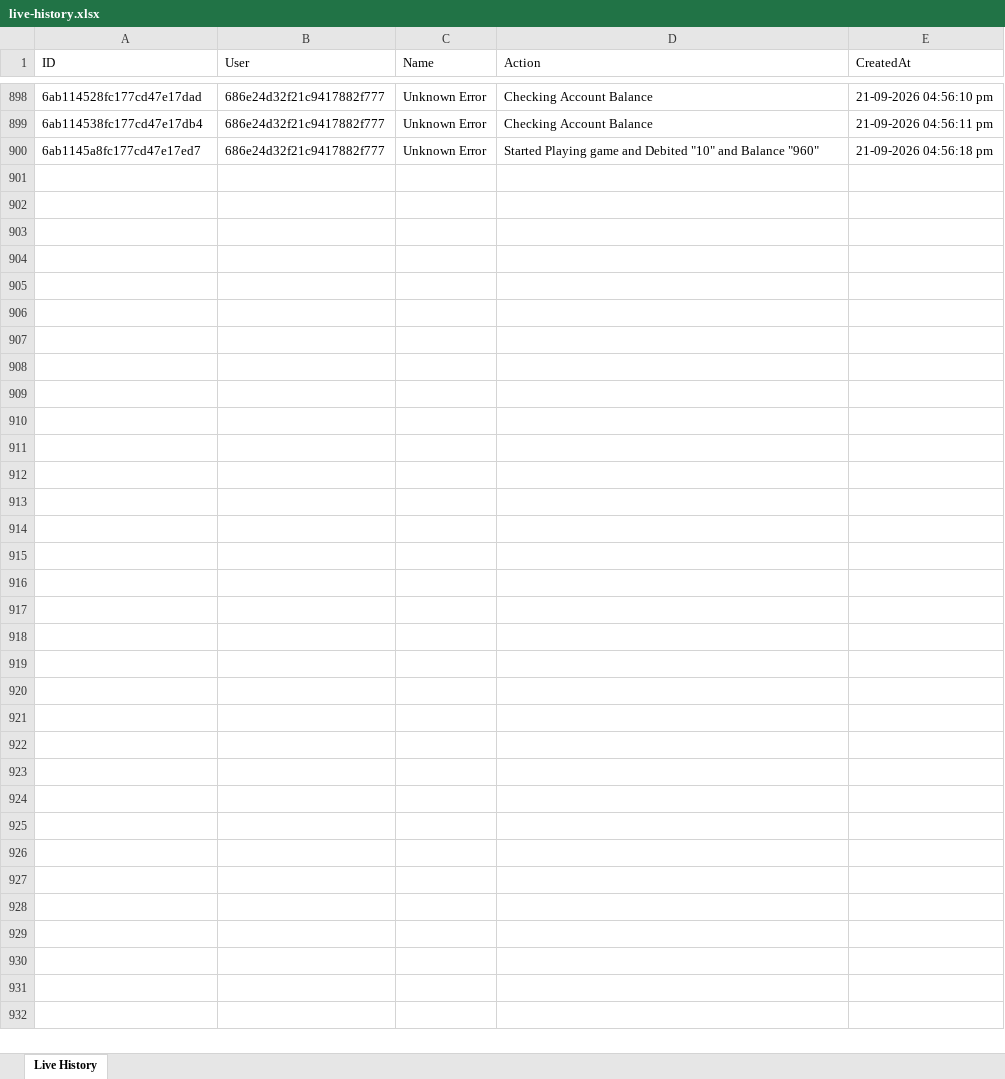
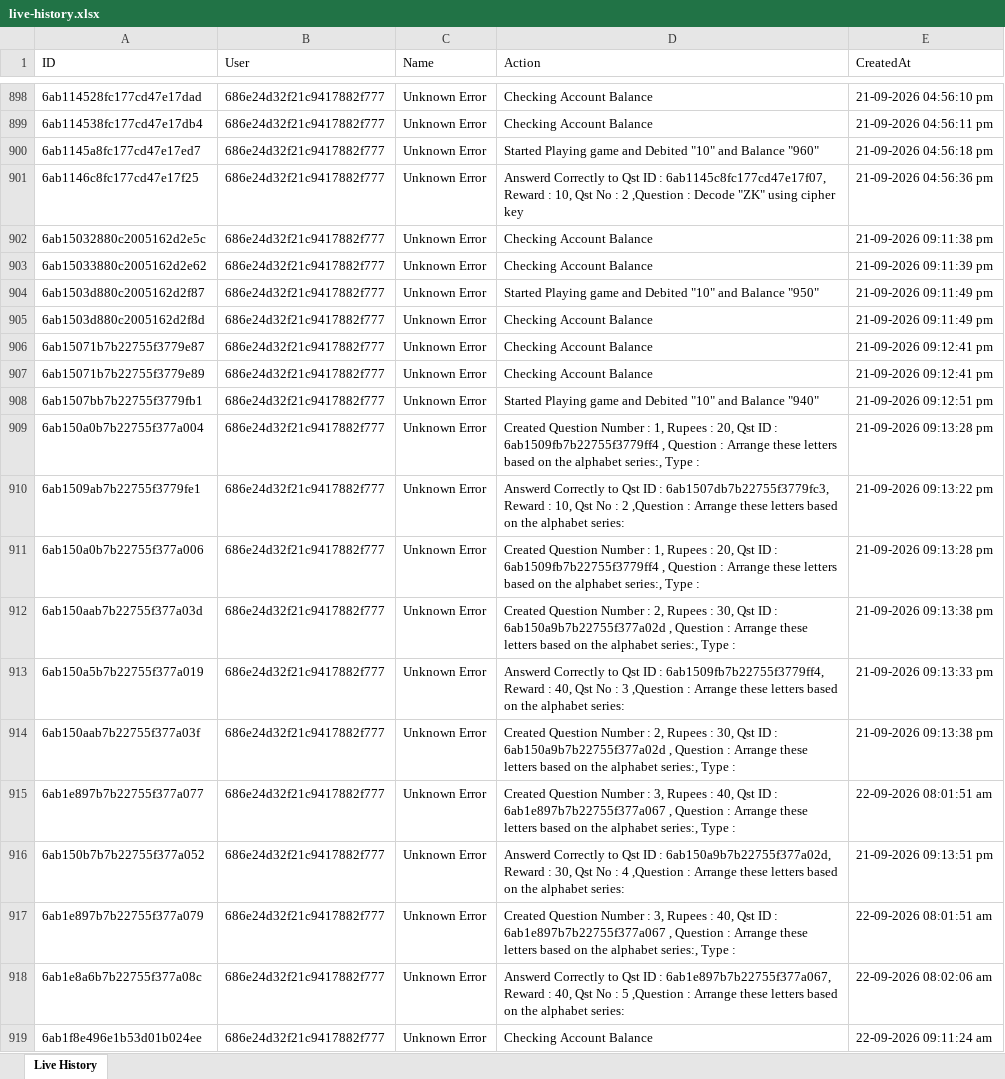
Before and after one commit to unknowne1931/sta_backend, an Excel workbook: live-history.xlsx, sheet Live History, drawn as a sheet; only a part is shown, gaps mark what is left out; values as stored, in another font and other column widths than the file's, no borders; the diff covers the shown part only; the diff names each change by its address in the sheet, - before the commit and + after, or states it on an @@ line.

```diff
--- a/live-history.xlsx (sheet Live History)
+++ b/live-history.xlsx (sheet Live History)
+row 901: 6ab1146c8fc177cd47e17f25 | 686e24d32f21c9417882f777 | Unknown Error | Answerd Correctly to Qst ID : 6ab1145c8fc177cd47e17f07, Reward : 10, Qst No : 2 ,Question : Decode "ZK" using cipher key | 21-09-2026 04:56:36 pm
+row 902: 6ab15032880c2005162d2e5c | 686e24d32f21c9417882f777 | Unknown Error | Checking Account Balance | 21-09-2026 09:11:38 pm
+row 903: 6ab15033880c2005162d2e62 | 686e24d32f21c9417882f777 | Unknown Error | Checking Account Balance | 21-09-2026 09:11:39 pm
+row 904: 6ab1503d880c2005162d2f87 | 686e24d32f21c9417882f777 | Unknown Error | Started Playing game and Debited "10" and Balance "950" | 21-09-2026 09:11:49 pm
+row 905: 6ab1503d880c2005162d2f8d | 686e24d32f21c9417882f777 | Unknown Error | Checking Account Balance | 21-09-2026 09:11:49 pm
+row 906: 6ab15071b7b22755f3779e87 | 686e24d32f21c9417882f777 | Unknown Error | Checking Account Balance | 21-09-2026 09:12:41 pm
+row 907: 6ab15071b7b22755f3779e89 | 686e24d32f21c9417882f777 | Unknown Error | Checking Account Balance | 21-09-2026 09:12:41 pm
+row 908: 6ab1507bb7b22755f3779fb1 | 686e24d32f21c9417882f777 | Unknown Error | Started Playing game and Debited "10" and Balance "940" | 21-09-2026 09:12:51 pm
+row 909: 6ab150a0b7b22755f377a004 | 686e24d32f21c9417882f777 | Unknown Error | Created Question Number : 1, Rupees : 20, Qst ID : 6ab1509fb7b22755f3779ff4 , Question : Arrange these letters based on the alphabet series:, Type : | 21-09-2026 09:13:28 pm
+row 910: 6ab1509ab7b22755f3779fe1 | 686e24d32f21c9417882f777 | Unknown Error | Answerd Correctly to Qst ID : 6ab1507db7b22755f3779fc3, Reward : 10, Qst No : 2 ,Question : Arrange these letters based on the alphabet series: | 21-09-2026 09:13:22 pm
+row 911: 6ab150a0b7b22755f377a006 | 686e24d32f21c9417882f777 | Unknown Error | Created Question Number : 1, Rupees : 20, Qst ID : 6ab1509fb7b22755f3779ff4 , Question : Arrange these letters based on the alphabet series:, Type : | 21-09-2026 09:13:28 pm
+row 912: 6ab150aab7b22755f377a03d | 686e24d32f21c9417882f777 | Unknown Error | Created Question Number : 2, Rupees : 30, Qst ID : 6ab150a9b7b22755f377a02d , Question : Arrange these letters based on the alphabet series:, Type : | 21-09-2026 09:13:38 pm
+row 913: 6ab150a5b7b22755f377a019 | 686e24d32f21c9417882f777 | Unknown Error | Answerd Correctly to Qst ID : 6ab1509fb7b22755f3779ff4, Reward : 40, Qst No : 3 ,Question : Arrange these letters based on the alphabet series: | 21-09-2026 09:13:33 pm
+row 914: 6ab150aab7b22755f377a03f | 686e24d32f21c9417882f777 | Unknown Error | Created Question Number : 2, Rupees : 30, Qst ID : 6ab150a9b7b22755f377a02d , Question : Arrange these letters based on the alphabet series:, Type : | 21-09-2026 09:13:38 pm
+row 915: 6ab1e897b7b22755f377a077 | 686e24d32f21c9417882f777 | Unknown Error | Created Question Number : 3, Rupees : 40, Qst ID : 6ab1e897b7b22755f377a067 , Question : Arrange these letters based on the alphabet series:, Type : | 22-09-2026 08:01:51 am
+row 916: 6ab150b7b7b22755f377a052 | 686e24d32f21c9417882f777 | Unknown Error | Answerd Correctly to Qst ID : 6ab150a9b7b22755f377a02d, Reward : 30, Qst No : 4 ,Question : Arrange these letters based on the alphabet series: | 21-09-2026 09:13:51 pm
+row 917: 6ab1e897b7b22755f377a079 | 686e24d32f21c9417882f777 | Unknown Error | Created Question Number : 3, Rupees : 40, Qst ID : 6ab1e897b7b22755f377a067 , Question : Arrange these letters based on the alphabet series:, Type : | 22-09-2026 08:01:51 am
+row 918: 6ab1e8a6b7b22755f377a08c | 686e24d32f21c9417882f777 | Unknown Error | Answerd Correctly to Qst ID : 6ab1e897b7b22755f377a067, Reward : 40, Qst No : 5 ,Question : Arrange these letters based on the alphabet series: | 22-09-2026 08:02:06 am
+row 919: 6ab1f8e496e1b53d01b024ee | 686e24d32f21c9417882f777 | Unknown Error | Checking Account Balance | 22-09-2026 09:11:24 am
```
Also changed, not shown: 18 added rows elsewhere in this sheet, payments.xlsx, 10 other files.
